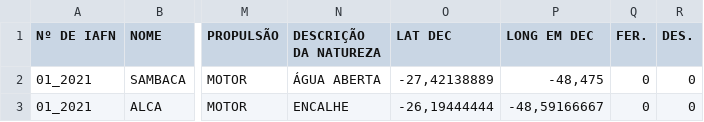
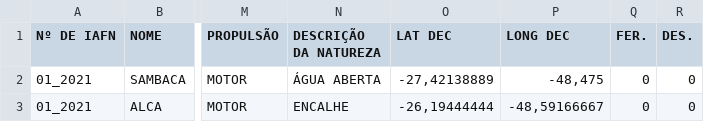
Before and after one commit to lucasguesse/maritime_accident, a CSV file: files/acidentes_embarcacoes_2021.csv, drawn as a sheet; only a part is shown, gaps mark what is left out; the diff names each change by its address in the sheet, - before the commit and + after, or states it on an @@ line.

Commit message:
Update acidentes_embarcacoes_2021.csv

```diff
--- a/files/acidentes_embarcacoes_2021.csv
+++ b/files/acidentes_embarcacoes_2021.csv
-P1: LONG EM DEC
+P1: LONG DEC
```
